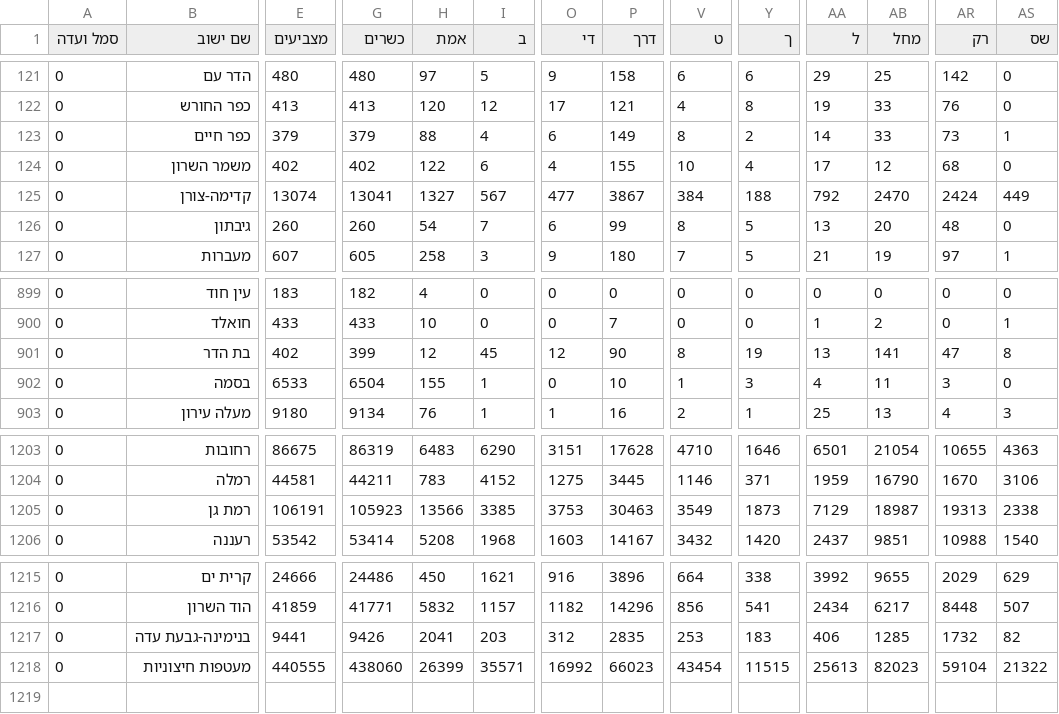
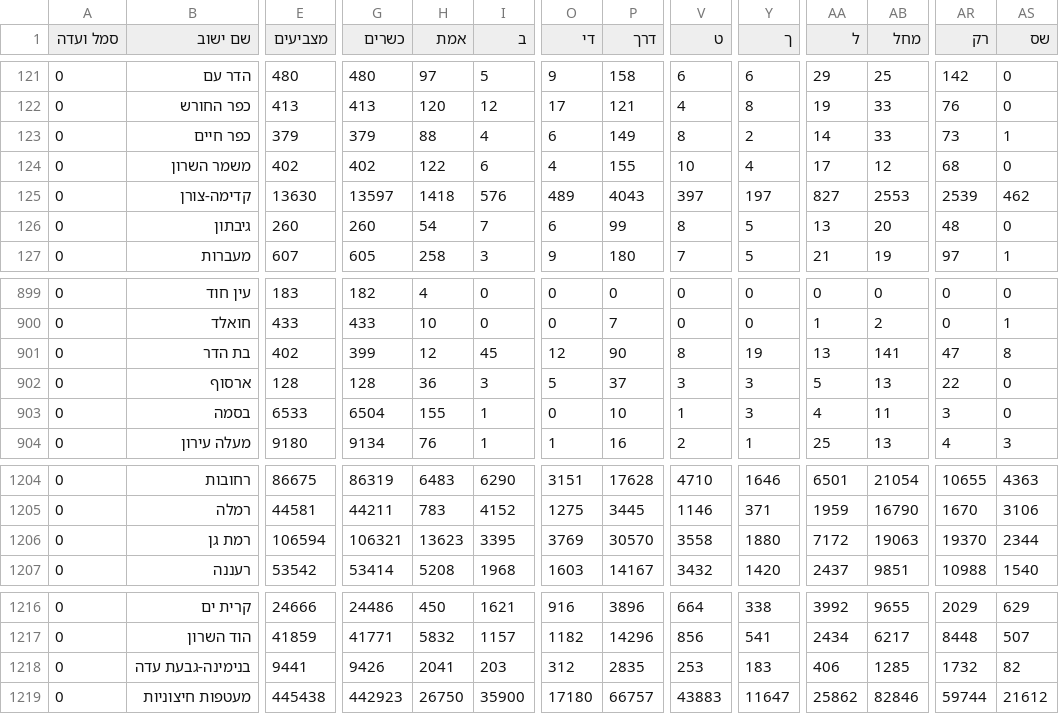
Before and after one commit to MichaelF21/knesset-election-results, a CSV file: data/raw/k26/expc.csv, drawn as a sheet; only a part is shown, gaps mark what is left out; addresses are those after the commit; rows hold the shown columns only; the diff covers the shown part only; the diff names each change by its address in the sheet, - before the commit and + after, or states it on an @@ line.

```diff
--- a/data/raw/k26/expc.csv
+++ b/data/raw/k26/expc.csv
-E125 (מצביעים): 13074
+E125 (מצביעים): 13630
-G125 (כשרים): 13041
+G125 (כשרים): 13597
-H125 (אמת): 1327
+H125 (אמת): 1418
-I125 (ב): 567
+I125 (ב): 576
-O125 (די): 477
+O125 (די): 489
-P125 (דרך): 3867
+P125 (דרך): 4043
-V125 (ט): 384
+V125 (ט): 397
-Y125 (ך): 188
+Y125 (ך): 197
-AA125 (ל): 792
+AA125 (ל): 827
-AB125 (מחל): 2470
+AB125 (מחל): 2553
-AR125 (רק): 2424
+AR125 (רק): 2539
-AS125 (שס): 449
+AS125 (שס): 462
+row 902: 0 | ארסוף | 128 | 128 | 36 | 3 | 5 | 37 | 3 | 3 | 5 | 13 | 22 | 0
-E1206 (מצביעים): 106191
+E1206 (מצביעים): 106594
-G1206 (כשרים): 105923
+G1206 (כשרים): 106321
-H1206 (אמת): 13566
+H1206 (אמת): 13623
-I1206 (ב): 3385
+I1206 (ב): 3395
-O1206 (די): 3753
+O1206 (די): 3769
-P1206 (דרך): 30463
+P1206 (דרך): 30570
-V1206 (ט): 3549
+V1206 (ט): 3558
-Y1206 (ך): 1873
+Y1206 (ך): 1880
-AA1206 (ל): 7129
+AA1206 (ל): 7172
-AB1206 (מחל): 18987
+AB1206 (מחל): 19063
-AR1206 (רק): 19313
+AR1206 (רק): 19370
-AS1206 (שס): 2338
+AS1206 (שס): 2344
-E1219 (מצביעים): 440555
+E1219 (מצביעים): 445438
-G1219 (כשרים): 438060
+G1219 (כשרים): 442923
-H1219 (אמת): 26399
+H1219 (אמת): 26750
-I1219 (ב): 35571
+I1219 (ב): 35900
-O1219 (די): 16992
+O1219 (די): 17180
-P1219 (דרך): 66023
+P1219 (דרך): 66757
-V1219 (ט): 43454
+V1219 (ט): 43883
-Y1219 (ך): 11515
+Y1219 (ך): 11647
-AA1219 (ל): 25613
+AA1219 (ל): 25862
-AB1219 (מחל): 82023
+AB1219 (מחל): 82846
-AR1219 (רק): 59104
+AR1219 (רק): 59744
-AS1219 (שס): 21322
+AS1219 (שס): 21612
```
Also changed, not shown: 45 edited cells elsewhere in this file, 10 other files.
